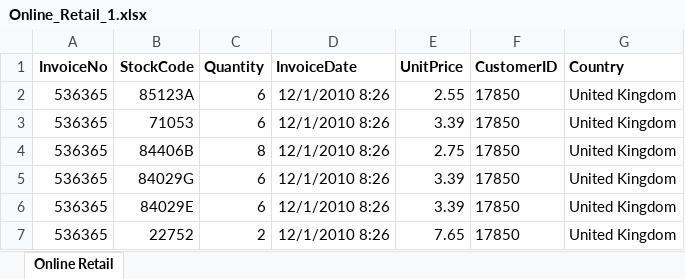
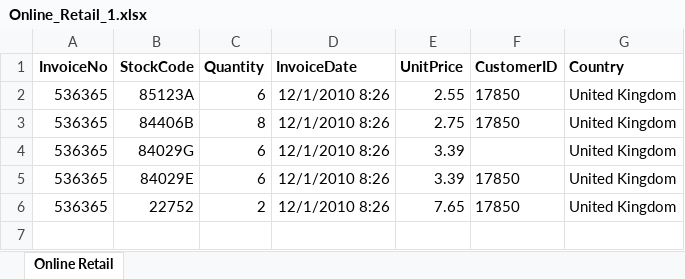
Before and after one commit to thachln/thachln.github.io, an Excel workbook: datasets/Online_Retail_1.xlsx, sheet Online Retail, drawn as a sheet; values as stored, in another font and other column widths than the file's, no borders; removed rows and columns are numbered as before the commit, all else as after; the diff names each change by its address in the sheet, - before the commit and + after, or states it on an @@ line.

Commit message:
Create sample with missing value.

```diff
--- a/datasets/Online_Retail_1.xlsx (sheet Online Retail)
+++ b/datasets/Online_Retail_1.xlsx (sheet Online Retail)
-row 3: 536365 | 71053 | 6 | 12/1/2010 8:26 | 3.39 | 17850 | United Kingdom
-F4 (CustomerID): 17850
+F4 (CustomerID): (empty)
```
